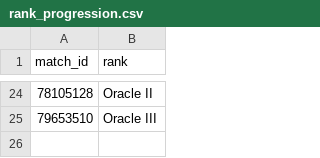
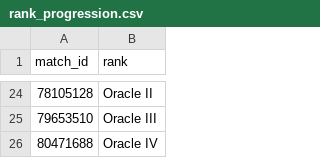
Before and after one commit to katamartini/katamartini.github.io, a CSV file: rank_progression.csv, drawn as a sheet; only a part is shown, gaps mark what is left out.

Commit message:
Update rank_progression.csv

```diff
--- a/rank_progression.csv
+++ b/rank_progression.csv
@@ -25 +25,2 @@ match_id,rank
 79653510,Oracle III
+80471688,Oracle IV
```
